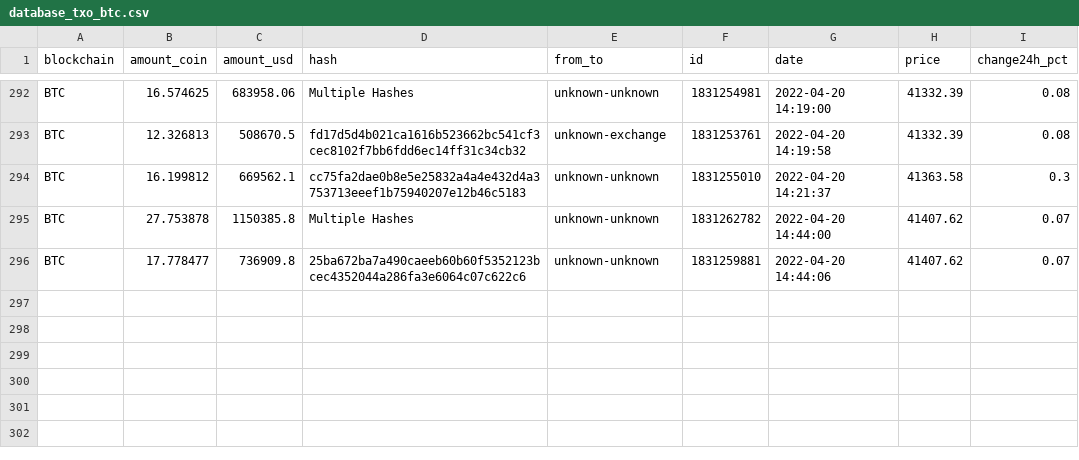
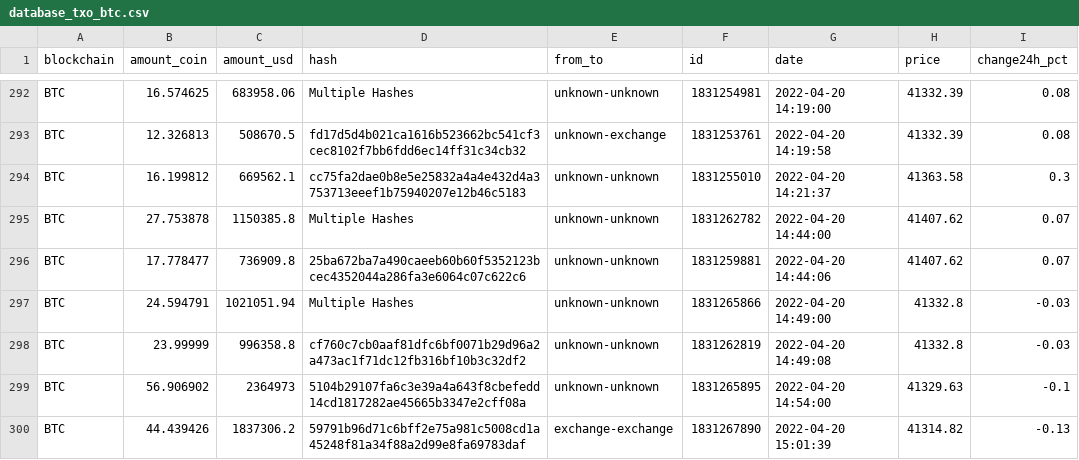
Before and after one commit to andvsilva/webscraping, a CSV file: whale-alert/dataset/database_txo_btc.csv, drawn as a sheet; only a part is shown, gaps mark what is left out; the diff names each change by its address in the sheet, - before the commit and + after, or states it on an @@ line.

```diff
--- a/whale-alert/dataset/database_txo_btc.csv
+++ b/whale-alert/dataset/database_txo_btc.csv
+row 297: BTC | 24.594791 | 1021051.94 | Multiple Hashes | unknown-unknown | 1831265866 | 2022-04-20 14:49:00 | 41332.8 | -0.03
+row 298: BTC | 23.99999 | 996358.8 | cf760c7cb0aaf81dfc6bf0071b29d96a2a473ac1f71dc12fb316bf10b3c32df2 | unknown-unknown | 1831262819 | 2022-04-20 14:49:08 | 41332.8 | -0.03
+row 299: BTC | 56.906902 | 2364973 | 5104b29107fa6c3e39a4a643f8cbefedd14cd1817282ae45665b3347e2cff08a | unknown-unknown | 1831265895 | 2022-04-20 14:54:00 | 41329.63 | -0.1
+row 300: BTC | 44.439426 | 1837306.2 | 59791b96d71c6bff2e75a981c5008cd1a45248f81a34f88a2d99e8fa69783daf | exchange-exchange | 1831267890 | 2022-04-20 15:01:39 | 41314.82 | -0.13
```
Also changed, not shown: whale-alert/dataset/database_txo.csv, 2 other files.
